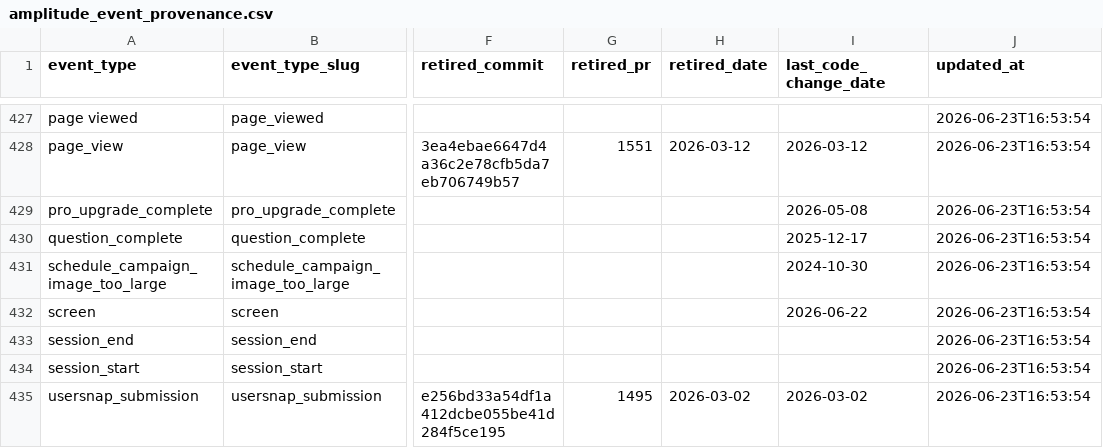
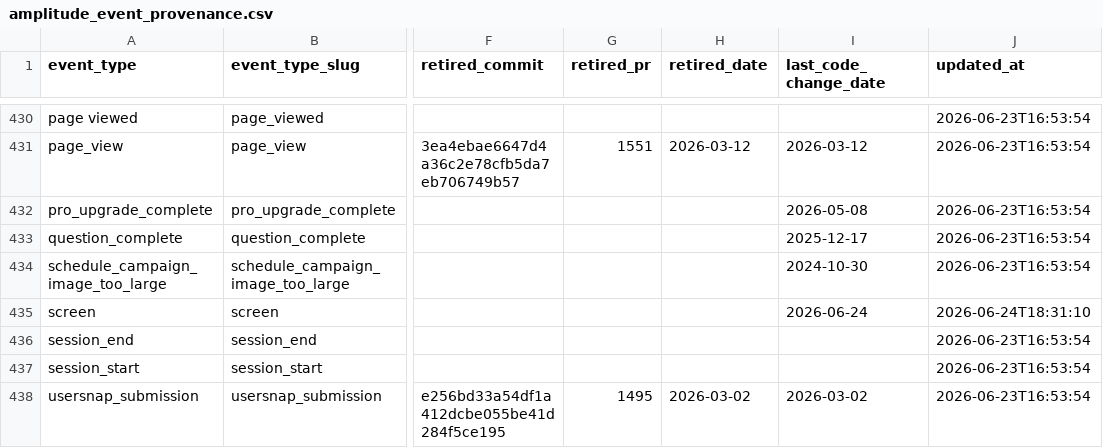
Before and after one commit to thegoodparty/gp-data-platform, a CSV file: analytics/data/amplitude_event_provenance.csv, drawn as a sheet; only a part is shown, gaps mark what is left out; addresses are those after the commit; the diff covers the shown part only; the diff names each change by its address in the sheet, - before the commit and + after, or states it on an @@ line.

```diff
--- a/analytics/data/amplitude_event_provenance.csv
+++ b/analytics/data/amplitude_event_provenance.csv
-I435 (last_code_change_date): 2026-06-22
+I435 (last_code_change_date): 2026-06-24
-J435 (updated_at): 2026-06-23T16:53:54
+J435 (updated_at): 2026-06-24T18:31:10
```
Also changed, not shown: 3 added rows and 8 edited cells elsewhere in this file, 1 other file.
